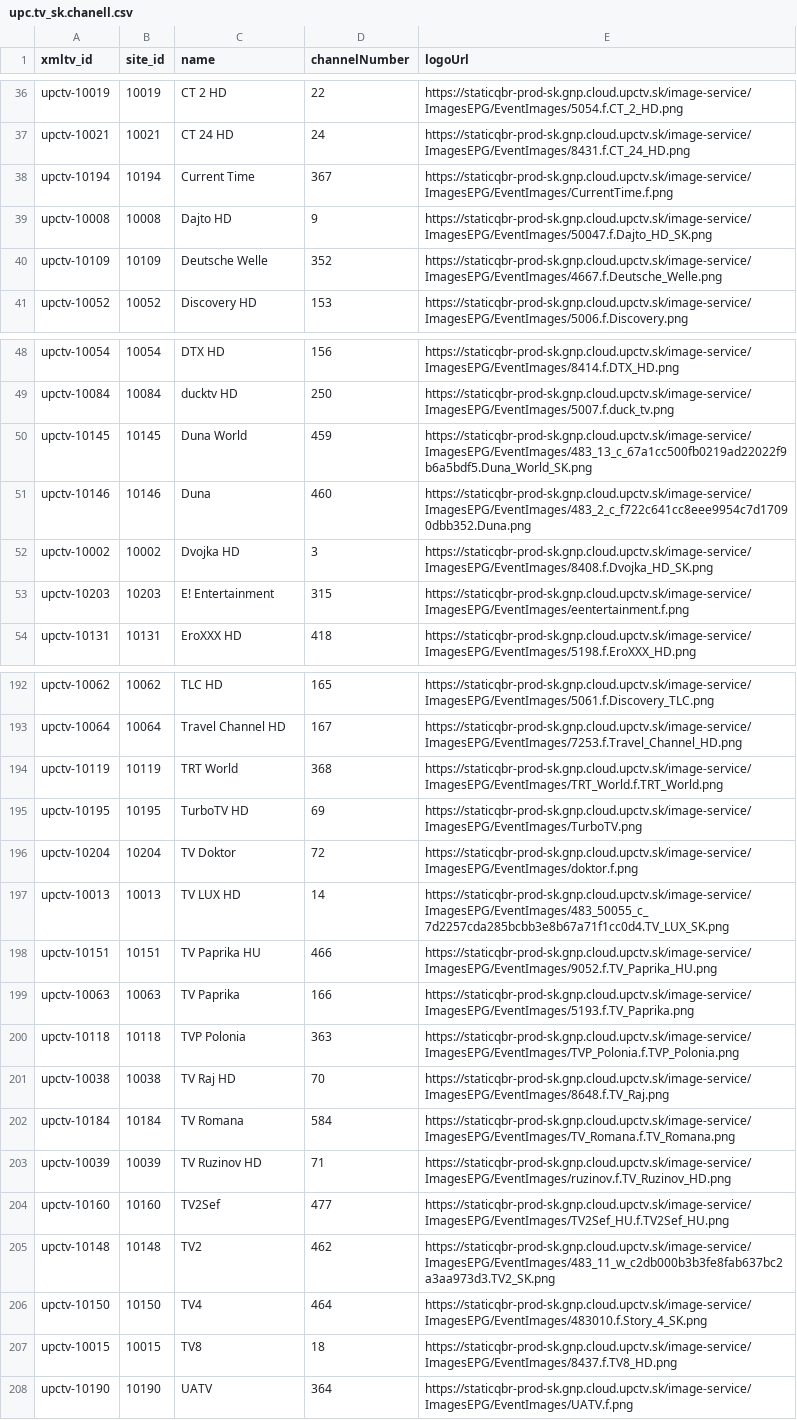
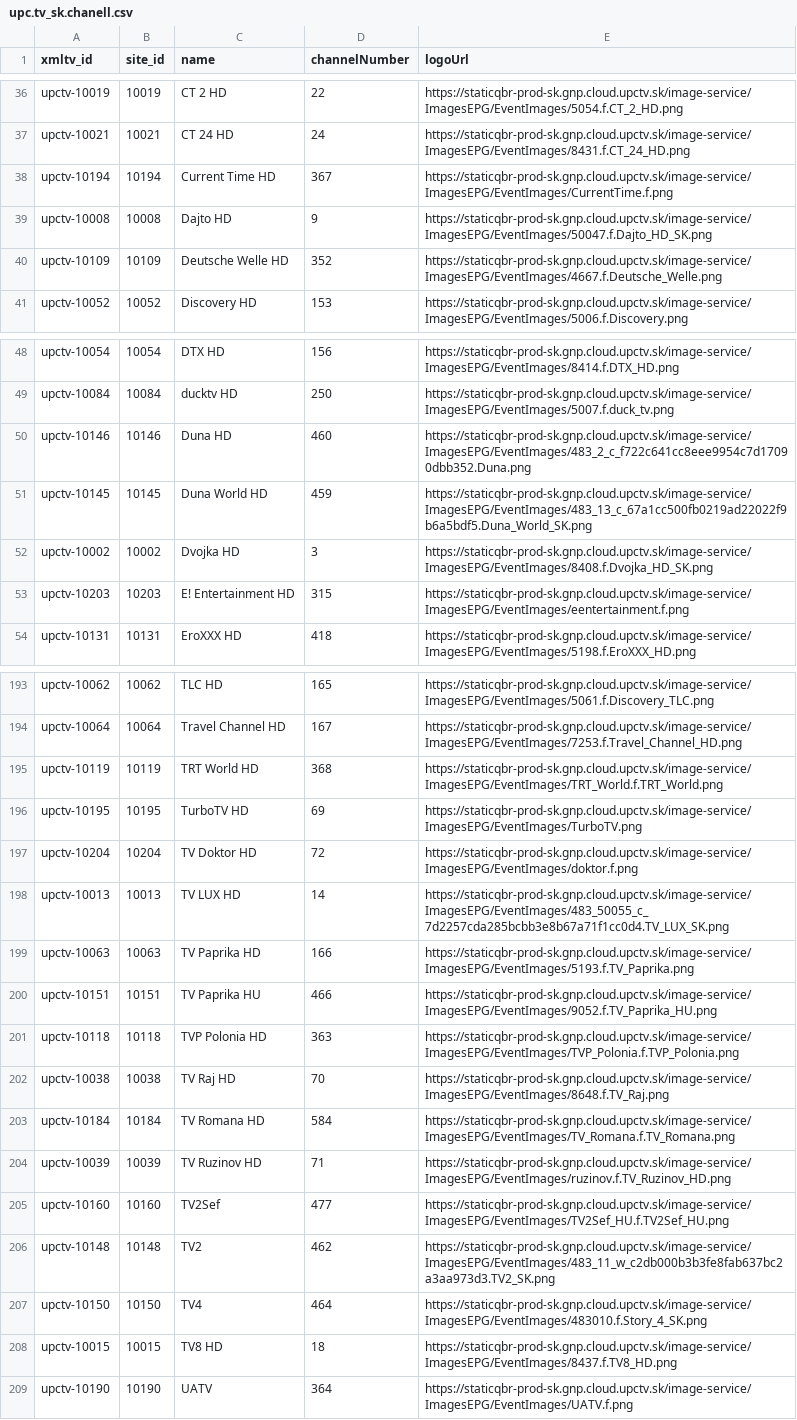
Before and after one commit to milankomaj/data, a CSV file: epg-grabber/csv/upc.tv_sk.chanell.csv, drawn as a sheet; only a part is shown, gaps mark what is left out; the diff covers the shown part only.

```diff
--- a/epg-grabber/csv/upc.tv_sk.chanell.csv
+++ b/epg-grabber/csv/upc.tv_sk.chanell.csv
@@ -37,5 +37,5 @@ upctv-10019,10019,CT 2 HD,22,https://staticqbr-prod-sk.gnp.cloud.upctv.sk/image-
 upctv-10021,10021,CT 24 HD,24,https://staticqbr-prod-sk.gnp.cloud.upctv.sk/image-service/ImagesEPG/EventImages/8431.f.CT_24_HD.png
-upctv-10194,10194,Current Time,367,https://staticqbr-prod-sk.gnp.cloud.upctv.sk/image-service/ImagesEPG/EventImages/CurrentTime.f.png
+upctv-10194,10194,Current Time HD,367,https://staticqbr-prod-sk.gnp.cloud.upctv.sk/image-service/ImagesEPG/EventImages/CurrentTime.f.png
 upctv-10008,10008,Dajto HD,9,https://staticqbr-prod-sk.gnp.cloud.upctv.sk/image-service/ImagesEPG/EventImages/50047.f.Dajto_HD_SK.png
-upctv-10109,10109,Deutsche Welle,352,https://staticqbr-prod-sk.gnp.cloud.upctv.sk/image-service/ImagesEPG/EventImages/4667.f.Deutsche_Welle.png
+upctv-10109,10109,Deutsche Welle HD,352,https://staticqbr-prod-sk.gnp.cloud.upctv.sk/image-service/ImagesEPG/EventImages/4667.f.Deutsche_Welle.png
 upctv-10052,10052,Discovery HD,153,https://staticqbr-prod-sk.gnp.cloud.upctv.sk/image-service/ImagesEPG/EventImages/5006.f.Discovery.png
@@ -49,6 +49,6 @@ upctv-10054,10054,DTX HD,156,https://staticqbr-prod-sk.gnp.cloud.upctv.sk/image-
 upctv-10084,10084,ducktv HD,250,https://staticqbr-prod-sk.gnp.cloud.upctv.sk/image-service/ImagesEPG/EventImages/5007.f.duck_tv.png
-upctv-10145,10145,Duna World,459,https://staticqbr-prod-sk.gnp.cloud.upctv.sk/image-service/ImagesEPG/EventImages/483_13_c_67a1cc500fb0219ad22022f9b6a5bdf5.Duna_World_SK.png
-upctv-10146,10146,Duna,460,https://staticqbr-prod-sk.gnp.cloud.upctv.sk/image-service/ImagesEPG/EventImages/483_2_c_f722c641cc8eee9954c7d17090dbb352.Duna.png
+upctv-10146,10146,Duna HD,460,https://staticqbr-prod-sk.gnp.cloud.upctv.sk/image-service/ImagesEPG/EventImages/483_2_c_f722c641cc8eee9954c7d17090dbb352.Duna.png
+upctv-10145,10145,Duna World HD,459,https://staticqbr-prod-sk.gnp.cloud.upctv.sk/image-service/ImagesEPG/EventImages/483_13_c_67a1cc500fb0219ad22022f9b6a5bdf5.Duna_World_SK.png
 upctv-10002,10002,Dvojka HD,3,https://staticqbr-prod-sk.gnp.cloud.upctv.sk/image-service/ImagesEPG/EventImages/8408.f.Dvojka_HD_SK.png
-upctv-10203,10203,E! Entertainment,315,https://staticqbr-prod-sk.gnp.cloud.upctv.sk/image-service/ImagesEPG/EventImages/eentertainment.f.png
+upctv-10203,10203,E! Entertainment HD,315,https://staticqbr-prod-sk.gnp.cloud.upctv.sk/image-service/ImagesEPG/EventImages/eentertainment.f.png
 upctv-10131,10131,EroXXX HD,418,https://staticqbr-prod-sk.gnp.cloud.upctv.sk/image-service/ImagesEPG/EventImages/5198.f.EroXXX_HD.png
@@ -193,11 +194,11 @@ upctv-10062,10062,TLC HD,165,https://staticqbr-prod-sk.gnp.cloud.upctv.sk/image-
 upctv-10064,10064,Travel Channel HD,167,https://staticqbr-prod-sk.gnp.cloud.upctv.sk/image-service/ImagesEPG/EventImages/7253.f.Travel_Channel_HD.png
-upctv-10119,10119,TRT World,368,https://staticqbr-prod-sk.gnp.cloud.upctv.sk/image-service/ImagesEPG/EventImages/TRT_World.f.TRT_World.png
+upctv-10119,10119,TRT World HD,368,https://staticqbr-prod-sk.gnp.cloud.upctv.sk/image-service/ImagesEPG/EventImages/TRT_World.f.TRT_World.png
 upctv-10195,10195,TurboTV HD,69,https://staticqbr-prod-sk.gnp.cloud.upctv.sk/image-service/ImagesEPG/EventImages/TurboTV.png
-upctv-10204,10204,TV Doktor,72,https://staticqbr-prod-sk.gnp.cloud.upctv.sk/image-service/ImagesEPG/EventImages/doktor.f.png
+upctv-10204,10204,TV Doktor HD,72,https://staticqbr-prod-sk.gnp.cloud.upctv.sk/image-service/ImagesEPG/EventImages/doktor.f.png
 upctv-10013,10013,TV LUX HD,14,https://staticqbr-prod-sk.gnp.cloud.upctv.sk/image-service/ImagesEPG/EventImages/483_50055_c_7d2257cda285bcbb3e8b67a71f1cc0d4.TV_LUX_SK.png
+upctv-10063,10063,TV Paprika HD,166,https://staticqbr-prod-sk.gnp.cloud.upctv.sk/image-service/ImagesEPG/EventImages/5193.f.TV_Paprika.png
 upctv-10151,10151,TV Paprika HU,466,https://staticqbr-prod-sk.gnp.cloud.upctv.sk/image-service/ImagesEPG/EventImages/9052.f.TV_Paprika_HU.png
-upctv-10063,10063,TV Paprika,166,https://staticqbr-prod-sk.gnp.cloud.upctv.sk/image-service/ImagesEPG/EventImages/5193.f.TV_Paprika.png
-upctv-10118,10118,TVP Polonia,363,https://staticqbr-prod-sk.gnp.cloud.upctv.sk/image-service/ImagesEPG/EventImages/TVP_Polonia.f.TVP_Polonia.png
+upctv-10118,10118,TVP Polonia HD,363,https://staticqbr-prod-sk.gnp.cloud.upctv.sk/image-service/ImagesEPG/EventImages/TVP_Polonia.f.TVP_Polonia.png
 upctv-10038,10038,TV Raj HD,70,https://staticqbr-prod-sk.gnp.cloud.upctv.sk/image-service/ImagesEPG/EventImages/8648.f.TV_Raj.png
-upctv-10184,10184,TV Romana,584,https://staticqbr-prod-sk.gnp.cloud.upctv.sk/image-service/ImagesEPG/EventImages/TV_Romana.f.TV_Romana.png
+upctv-10184,10184,TV Romana HD,584,https://staticqbr-prod-sk.gnp.cloud.upctv.sk/image-service/ImagesEPG/EventImages/TV_Romana.f.TV_Romana.png
 upctv-10039,10039,TV Ruzinov HD,71,https://staticqbr-prod-sk.gnp.cloud.upctv.sk/image-service/ImagesEPG/EventImages/ruzinov.f.TV_Ruzinov_HD.png
@@ -206,3 +207,3 @@ upctv-10148,10148,TV2,462,https://staticqbr-prod-sk.gnp.cloud.upctv.sk/image-ser
 upctv-10150,10150,TV4,464,https://staticqbr-prod-sk.gnp.cloud.upctv.sk/image-service/ImagesEPG/EventImages/483010.f.Story_4_SK.png
-upctv-10015,10015,TV8,18,https://staticqbr-prod-sk.gnp.cloud.upctv.sk/image-service/ImagesEPG/EventImages/8437.f.TV8_HD.png
+upctv-10015,10015,TV8 HD,18,https://staticqbr-prod-sk.gnp.cloud.upctv.sk/image-service/ImagesEPG/EventImages/8437.f.TV8_HD.png
 upctv-10190,10190,UATV,364,https://staticqbr-prod-sk.gnp.cloud.upctv.sk/image-service/ImagesEPG/EventImages/UATV.f.png
```
Also changed, not shown: 1 added row and 10 edited cells elsewhere in this file, epg-grabber/csv/horizon.tv_sk.chanell.csv, 2 other files.
